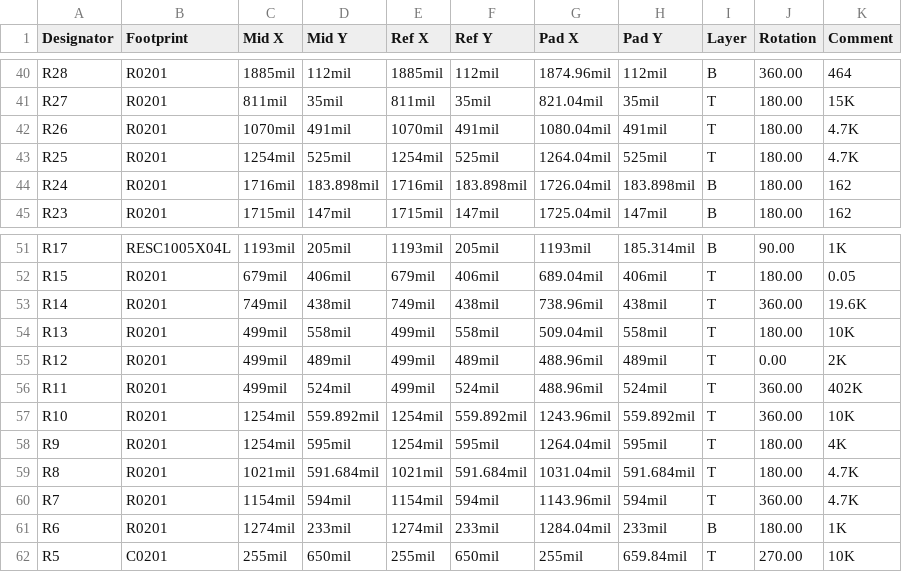
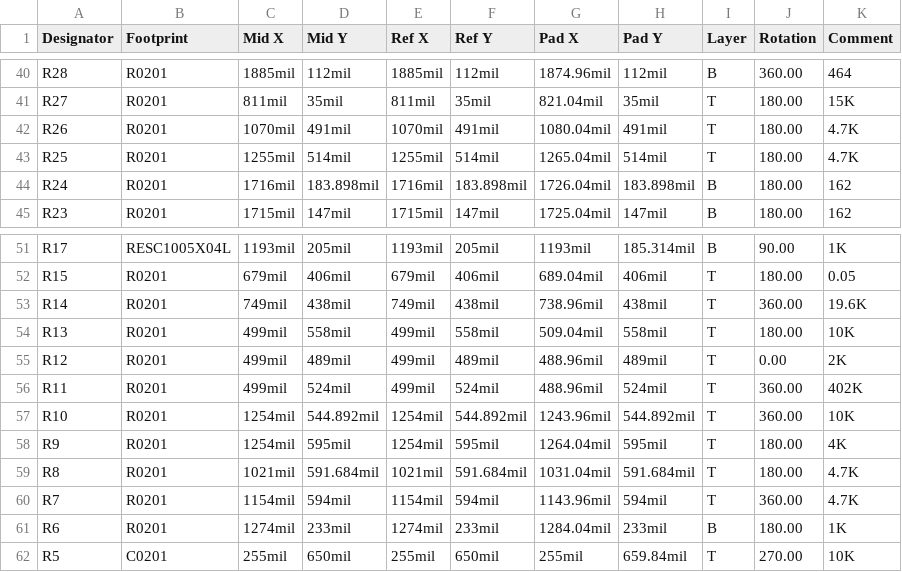
Before and after one commit to Vapeix/Vapeix-Mini-PCB, a CSV file: gerber/Pick Place/Pick Place for Vapeix_mini_pcb.csv, drawn as a sheet; only a part is shown, gaps mark what is left out.

```diff
--- a/gerber/Pick Place/Pick Place for Vapeix_mini_pcb.csv
+++ b/gerber/Pick Place/Pick Place for Vapeix_mini_pcb.csv
@@ -42,3 +42,3 @@
 "R26","R0201","1070mil","491mil","1070mil","491mil","1080.04mil","491mil","T","180.00","4.7K"
-"R25","R0201","1254mil","525mil","1254mil","525mil","1264.04mil","525mil","T","180.00","4.7K"
+"R25","R0201","1255mil","514mil","1255mil","514mil","1265.04mil","514mil","T","180.00","4.7K"
 "R24","R0201","1716mil","183.898mil","1716mil","183.898mil","1726.04mil","183.898mil","B","180.00","162"
@@ -56,3 +56,3 @@
 "R11","R0201","499mil","524mil","499mil","524mil","488.96mil","524mil","T","360.00","402K"
-"R10","R0201","1254mil","559.892mil","1254mil","559.892mil","1243.96mil","559.892mil","T","360.00","10K"
+"R10","R0201","1254mil","544.892mil","1254mil","544.892mil","1243.96mil","544.892mil","T","360.00","10K"
 "R9","R0201","1254mil","595mil","1254mil","595mil","1264.04mil","595mil","T","180.00","4K"
```
Also changed, not shown: 27 other files.
